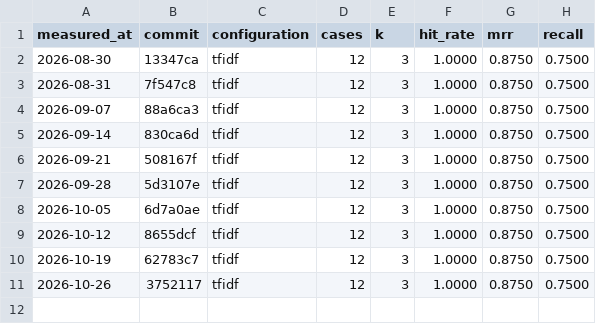
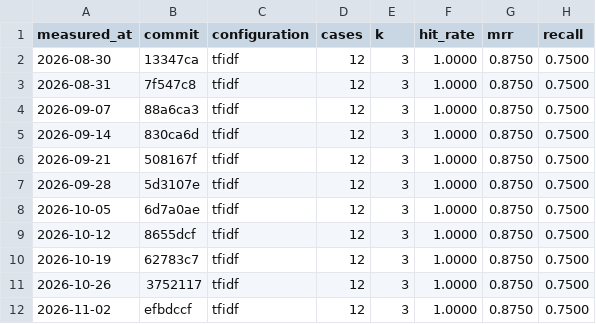
Before and after one commit to chdavidfm/rag-agent-lab, a CSV file: data/quality-history.csv, drawn as a sheet; the diff names each change by its address in the sheet, - before the commit and + after, or states it on an @@ line.

```diff
--- a/data/quality-history.csv
+++ b/data/quality-history.csv
+row 12: 2026-11-02 | efbdccf | tfidf | 12 | 3 | 1.0000 | 0.8750 | 0.7500
```
